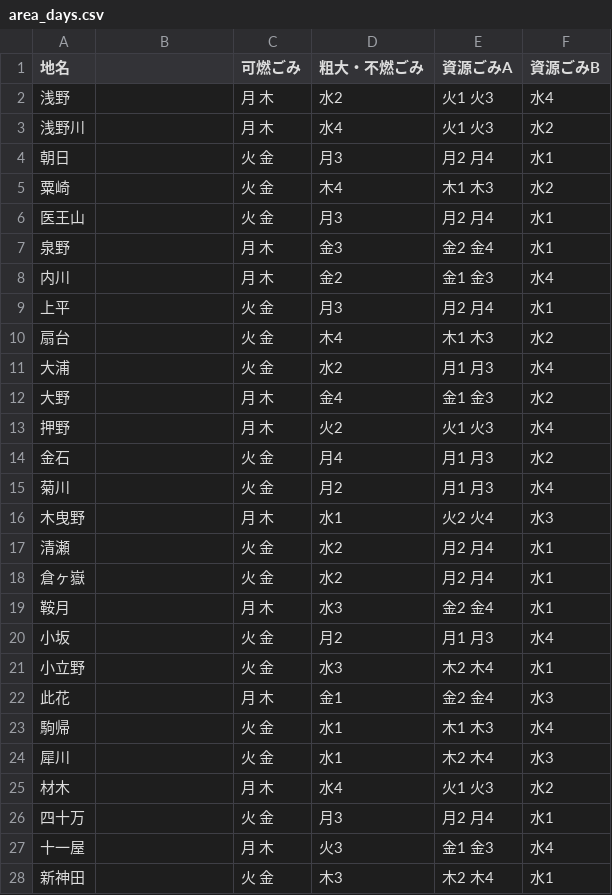
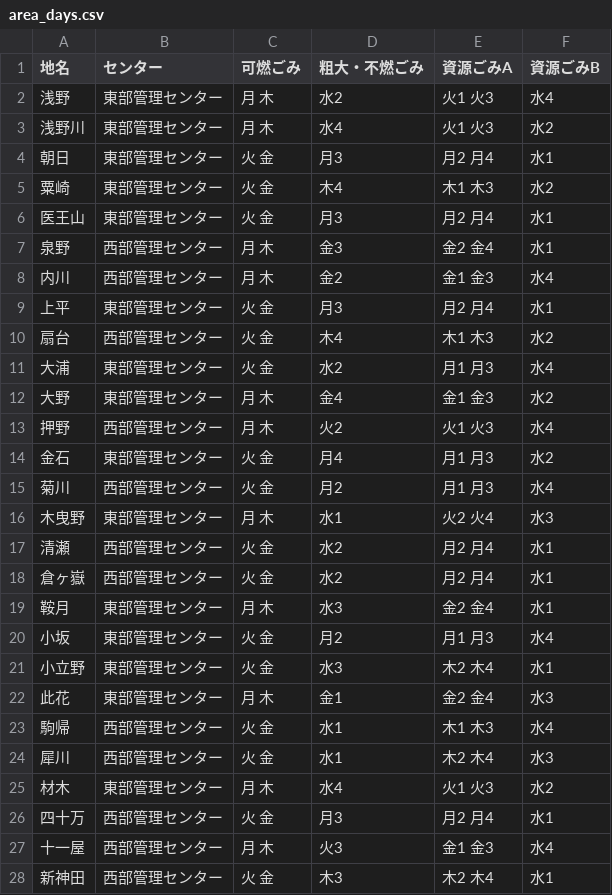
Before and after one commit to Awazishi5374/awazishi5374.github.io, a CSV file: data/area_days.csv, drawn as a sheet; only a part is shown; the diff covers the shown part only.

```diff
--- a/data/area_days.csv
+++ b/data/area_days.csv
@@ -1,28 +1,28 @@
-地名,,可燃ごみ,粗大・不燃ごみ,資源ごみA,資源ごみB
-浅野,,月 木,水2,火1 火3,水4
-浅野川,,月 木,水4,火1 火3,水2
-朝日,,火 金,月3,月2 月4,水1
-粟崎,,火 金,木4,木1 木3,水2
-医王山,,火 金,月3,月2 月4,水1
-泉野,,月 木,金3,金2 金4,水1
-内川,,月 木,金2,金1 金3,水4
-上平,,火 金,月3,月2 月4,水1
-扇台,,火 金,木4,木1 木3,水2
-大浦,,火 金,水2,月1 月3,水4
-大野,,月 木,金4,金1 金3,水2
-押野,,月 木,火2,火1 火3,水4
-金石,,火 金,月4,月1 月3,水2
-菊川,,火 金,月2,月1 月3,水4
-木曳野,,月 木,水1,火2 火4,水3
-清瀬,,火 金,水2,月2 月4,水1
-倉ヶ嶽,,火 金,水2,月2 月4,水1
-鞍月,,月 木,水3,金2 金4,水1
-小坂,,火 金,月2,月1 月3,水4
-小立野,,火 金,水3,木2 木4,水1
-此花,,月 木,金1,金2 金4,水3
-駒帰,,火 金,水1,木1 木3,水4
-犀川,,火 金,水1,木2 木4,水3
-材木,,月 木,水4,火1 火3,水2
-四十万,,火 金,月3,月2 月4,水1
-十一屋,,月 木,火3,金1 金3,水4
-新神田,,火 金,木3,木2 木4,水1
+地名,センター,可燃ごみ,粗大・不燃ごみ,資源ごみA,資源ごみB
+浅野,東部管理センター,月 木,水2,火1 火3,水4
+浅野川,東部管理センター,月 木,水4,火1 火3,水2
+朝日,東部管理センター,火 金,月3,月2 月4,水1
+粟崎,東部管理センター,火 金,木4,木1 木3,水2
+医王山,東部管理センター,火 金,月3,月2 月4,水1
+泉野,西部管理センター,月 木,金3,金2 金4,水1
+内川,西部管理センター,月 木,金2,金1 金3,水4
+上平,東部管理センター,火 金,月3,月2 月4,水1
+扇台,西部管理センター,火 金,木4,木1 木3,水2
+大浦,東部管理センター,火 金,水2,月1 月3,水4
+大野,東部管理センター,月 木,金4,金1 金3,水2
+押野,西部管理センター,月 木,火2,火1 火3,水4
+金石,東部管理センター,火 金,月4,月1 月3,水2
+菊川,西部管理センター,火 金,月2,月1 月3,水4
+木曳野,東部管理センター,月 木,水1,火2 火4,水3
+清瀬,西部管理センター,火 金,水2,月2 月4,水1
+倉ヶ嶽,西部管理センター,火 金,水2,月2 月4,水1
+鞍月,東部管理センター,月 木,水3,金2 金4,水1
+小坂,東部管理センター,火 金,月2,月1 月3,水4
+小立野,東部管理センター,火 金,水3,木2 木4,水1
+此花,東部管理センター,月 木,金1,金2 金4,水3
+駒帰,西部管理センター,火 金,水1,木1 木3,水4
+犀川,西部管理センター,火 金,水1,木2 木4,水3
+材木,東部管理センター,月 木,水4,火1 火3,水2
+四十万,西部管理センター,火 金,月3,月2 月4,水1
+十一屋,西部管理センター,月 木,火3,金1 金3,水4
+新神田,西部管理センター,火 金,木3,木2 木4,水1
```
Also changed, not shown: 44 edited cells elsewhere in this file, 1 other file.
